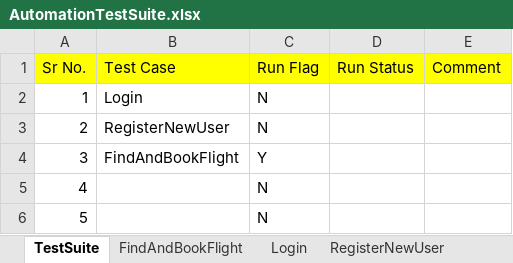
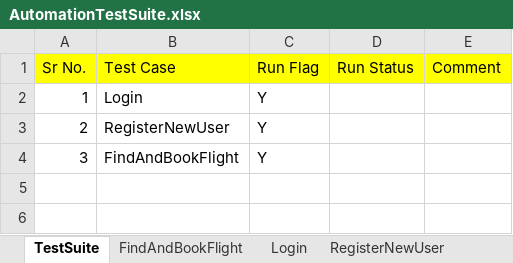
Before and after one commit to pankdhnd/CertificationProject-HybirdFramework, an Excel workbook: CertificationProject-HybridFramework/framework/TestSuite/AutomationTestSuite.xlsx, sheet TestSuite, drawn as a sheet; values as stored, in another font and other column widths than the file's, no borders; the diff names each change by its address in the sheet, - before the commit and + after, or states it on an @@ line.

```diff
--- a/CertificationProject-HybridFramework/framework/TestSuite/AutomationTestSuite.xlsx (sheet TestSuite)
+++ b/CertificationProject-HybridFramework/framework/TestSuite/AutomationTestSuite.xlsx (sheet TestSuite)
-C2:C3 (Run Flag): N
+C2:C3 (Run Flag): Y
-row 5: 4 |  | N
-row 6: 5 |  | N
```
Also changed, not shown: sheet FindAndBookFlight, sheet RegisterNewUser, CertificationProject-HybridFramework/framework/InputData/TestData.xlsx, 9 other files.
